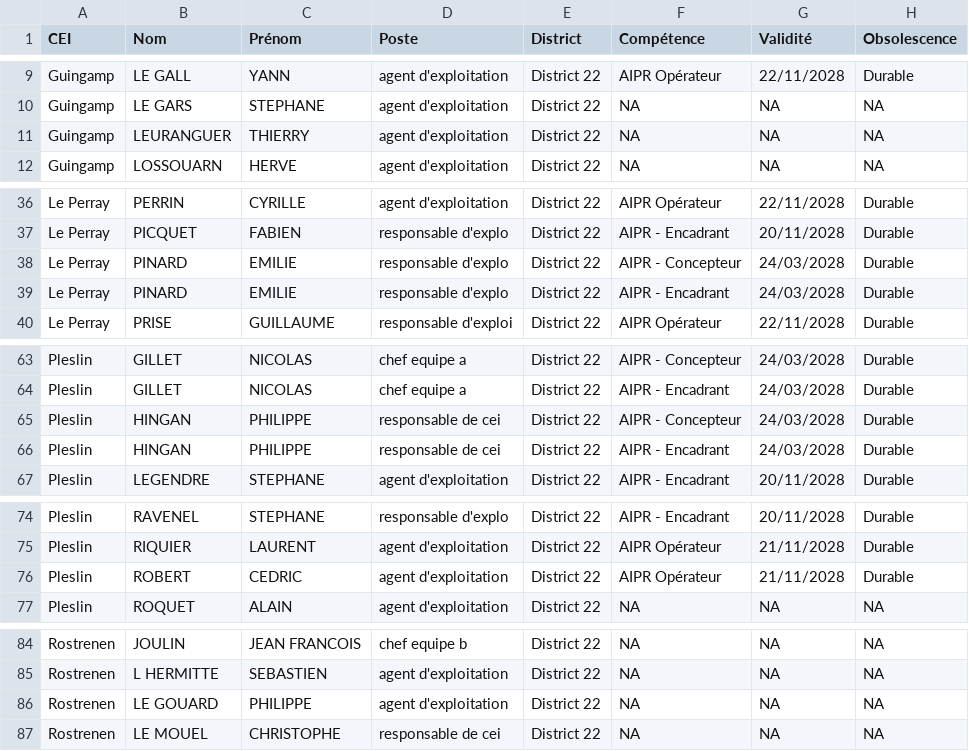
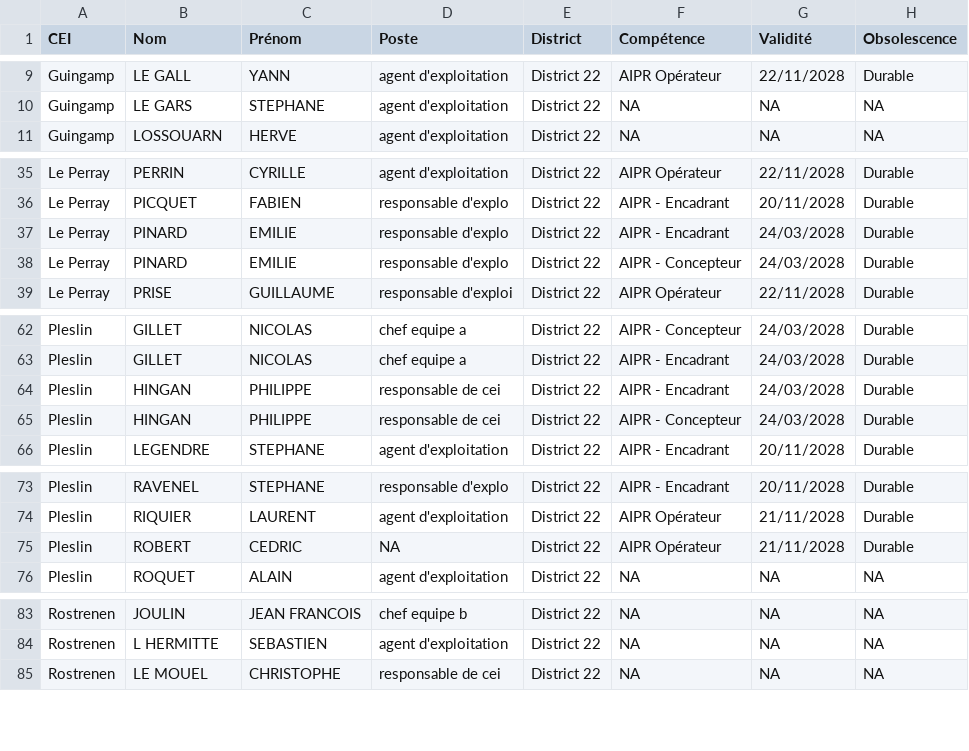
Before and after one commit to DIROuest-CG/schado22, a CSV file: docs/out/csv/habilitations_AIPR_District 22.csv, drawn as a sheet; only a part is shown, gaps mark what is left out.

```diff
--- a/docs/out/csv/habilitations_AIPR_District 22.csv
+++ b/docs/out/csv/habilitations_AIPR_District 22.csv
@@ -10,3 +10,2 @@
 "Guingamp","LE GARS","STEPHANE","agent d'exploitation","District 22",NA,NA,NA
-"Guingamp","LEURANGUER","THIERRY","agent d'exploitation","District 22",NA,NA,NA
 "Guingamp","LOSSOUARN","HERVE","agent d'exploitation","District 22",NA,NA,NA
@@ -37,4 +36,4 @@
 "Le Perray","PICQUET","FABIEN","responsable d'explo","District 22","AIPR - Encadrant","20/11/2028","Durable"
+"Le Perray","PINARD","EMILIE","responsable d'explo","District 22","AIPR - Encadrant","24/03/2028","Durable"
 "Le Perray","PINARD","EMILIE","responsable d'explo","District 22","AIPR - Concepteur","24/03/2028","Durable"
-"Le Perray","PINARD","EMILIE","responsable d'explo","District 22","AIPR - Encadrant","24/03/2028","Durable"
 "Le Perray","PRISE","GUILLAUME","responsable d'exploi","District 22","AIPR Opérateur","22/11/2028","Durable"
@@ -64,4 +63,4 @@
 "Pleslin","GILLET","NICOLAS","chef equipe a","District 22","AIPR - Encadrant","24/03/2028","Durable"
+"Pleslin","HINGAN","PHILIPPE","responsable de cei","District 22","AIPR - Encadrant","24/03/2028","Durable"
 "Pleslin","HINGAN","PHILIPPE","responsable de cei","District 22","AIPR - Concepteur","24/03/2028","Durable"
-"Pleslin","HINGAN","PHILIPPE","responsable de cei","District 22","AIPR - Encadrant","24/03/2028","Durable"
 "Pleslin","LEGENDRE","STEPHANE","agent d'exploitation","District 22","AIPR - Encadrant","20/11/2028","Durable"
@@ -75,3 +74,3 @@
 "Pleslin","RIQUIER","LAURENT","agent d'exploitation","District 22","AIPR Opérateur","21/11/2028","Durable"
-"Pleslin","ROBERT","CEDRIC","agent d'exploitation","District 22","AIPR Opérateur","21/11/2028","Durable"
+"Pleslin","ROBERT","CEDRIC",NA,"District 22","AIPR Opérateur","21/11/2028","Durable"
 "Pleslin","ROQUET","ALAIN","agent d'exploitation","District 22",NA,NA,NA
@@ -85,3 +84,2 @@
 "Rostrenen","L HERMITTE","SEBASTIEN","agent d'exploitation","District 22",NA,NA,NA
-"Rostrenen","LE GOUARD","PHILIPPE","agent d'exploitation","District 22",NA,NA,NA
 "Rostrenen","LE MOUEL","CHRISTOPHE","responsable de cei","District 22",NA,NA,NA
```
Also changed, not shown: docs/out/csv/habilitations_chargeur_District 22.csv, docs/out/csv/habilitations_chariot_elevateur_District 22.csv, 15 other files.
